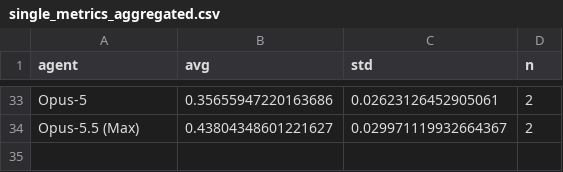
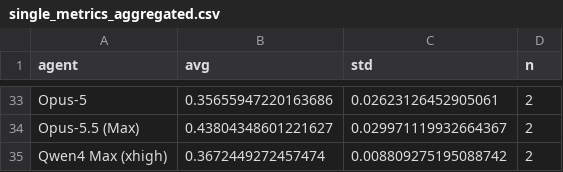
Before and after one commit to aisa-group/posttrainbench-website, a CSV file: data/v1.2/single_metrics_aggregated.csv, drawn as a sheet; only a part is shown, gaps mark what is left out.

```diff
--- a/data/v1.2/single_metrics_aggregated.csv
+++ b/data/v1.2/single_metrics_aggregated.csv
@@ -34 +34,2 @@ Opus-5,0.35655947220163686,0.02623126452905061,2
 Opus-5.5 (Max),0.43804348601221627,0.029971119932664367,2
+Qwen4 Max (xhigh),0.3672449272457474,0.008809275195088742,2
```
Also changed, not shown: data/v1.2/aggregated_time_overview.csv, data/v1.2/time_aggregated.csv, 8 other files.
